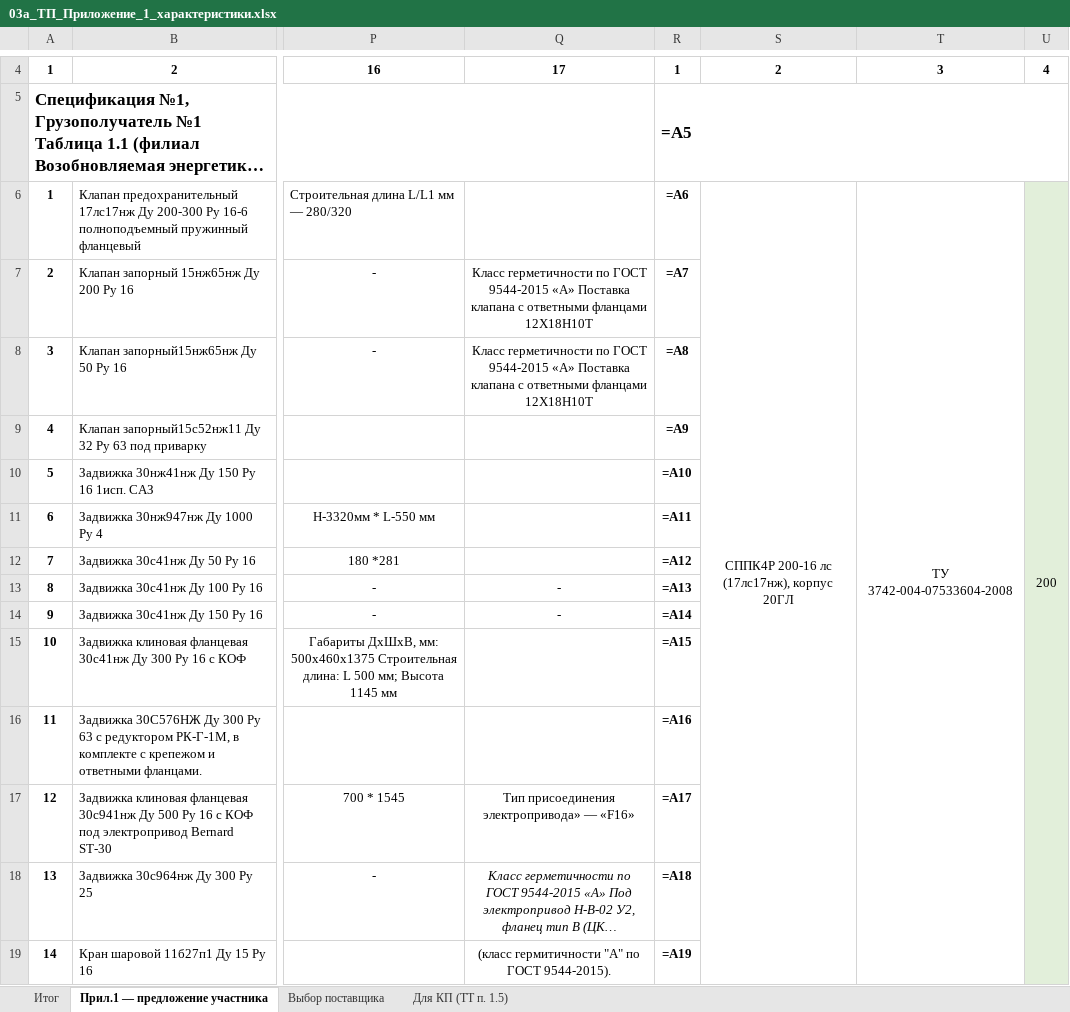
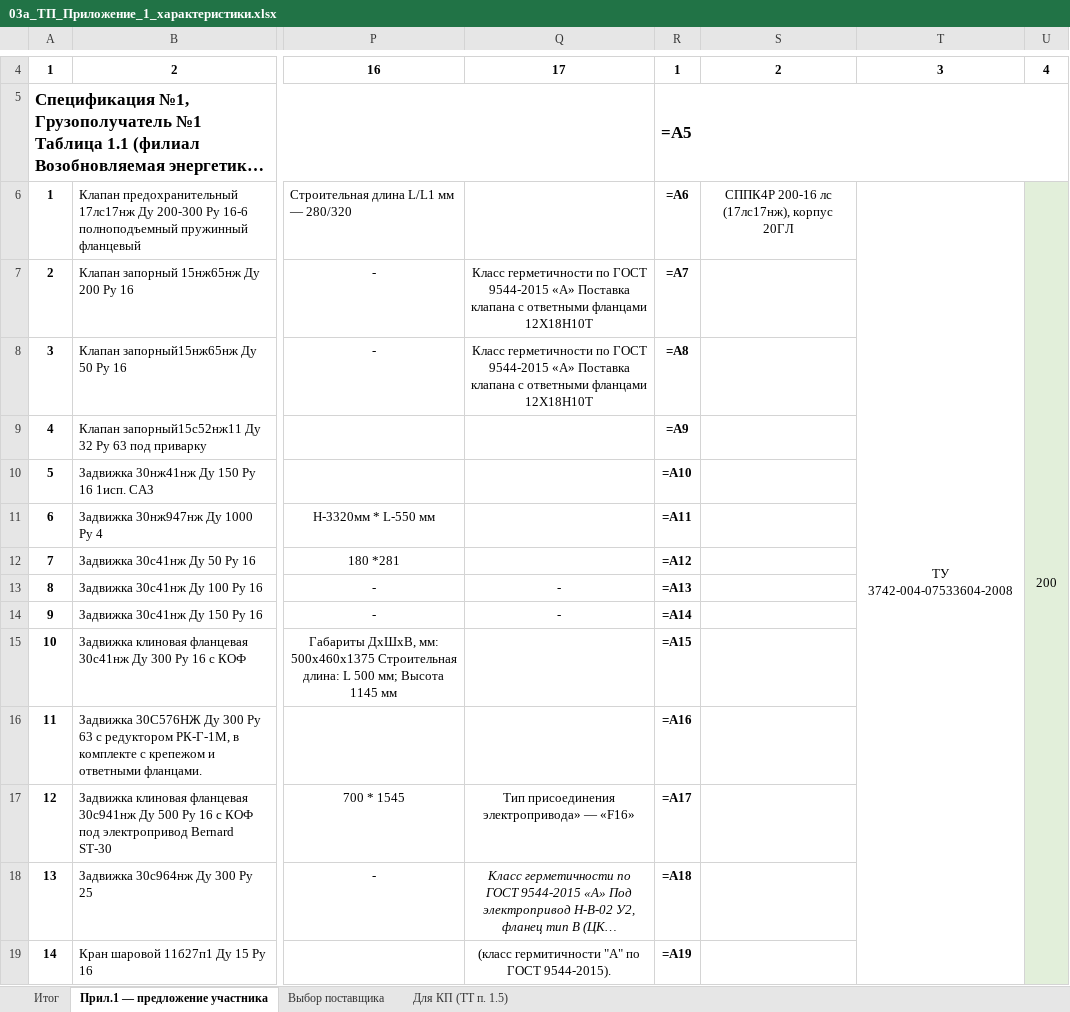
Before and after one commit to arorlov93/Tender-RUS-, an Excel workbook: KAMCHATKA_ZAYAVKA/03a_ТП_Приложение_1_характеристики.xlsx, sheet Прил.1 — предложение участника, drawn as a sheet; only a part is shown, gaps mark what is left out; long unchanged cells end in …; values as stored, in another font and other column widths than the file's, no borders; formulas without a stored value are shown as written; the diff covers the shown part only; the diff names each change by its address in the sheet, - before the commit and + after, or states it on an @@ line.

```diff
--- a/KAMCHATKA_ZAYAVKA/03a_ТП_Приложение_1_характеристики.xlsx (sheet Прил.1 — предложение участника)
+++ b/KAMCHATKA_ZAYAVKA/03a_ТП_Приложение_1_характеристики.xlsx (sheet Прил.1 — предложение участника)
-S6:S29 merged
```
Also changed, not shown: 26 edited cells and merged cells elsewhere in this sheet, sheet Для КП (ТТ п. 1.5), sheet Выбор поставщика, KAMCHATKA_FINAL_ZAVODY/01_ООО_Пермский_трубопроводный_завод.xlsx, KAMCHATKA_FINAL_ZAVODY/04_ООО_ЧелябинскСпецГражданСтрой_ЛД_Прайд.xlsx, 38 other files.
